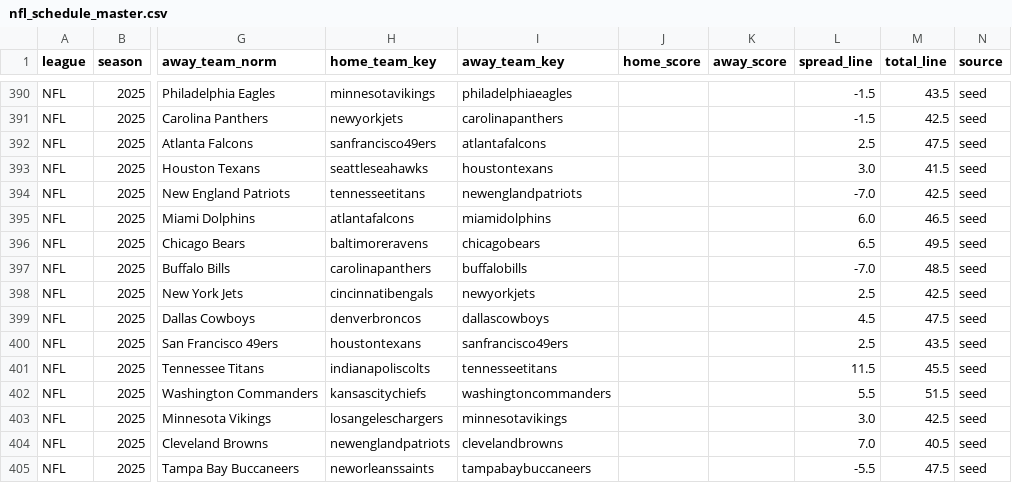
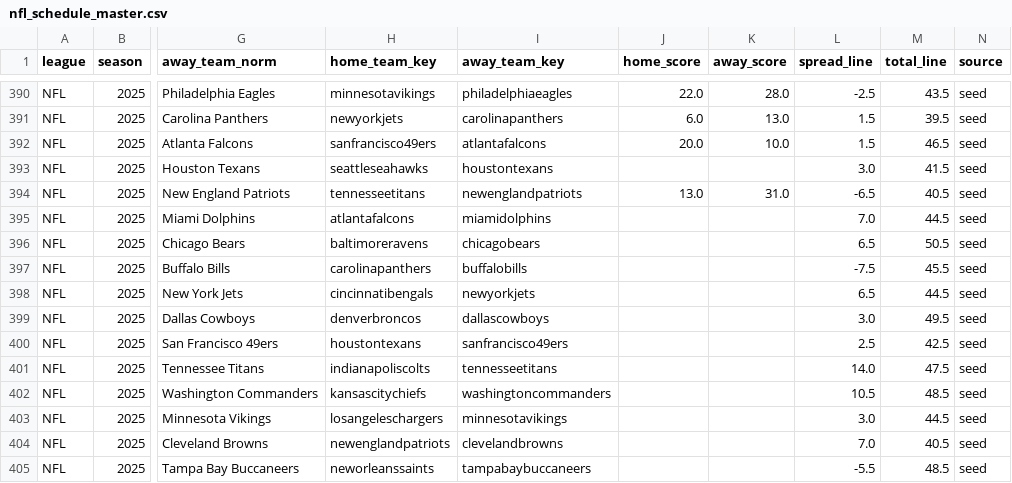
Before and after one commit to llampwall/football-statfinder, a CSV file: out/master/nfl_schedule_master.csv, drawn as a sheet; only a part is shown, gaps mark what is left out; the diff covers the shown part only; the diff names each change by its address in the sheet, - before the commit and + after, or states it on an @@ line.

```diff
--- a/out/master/nfl_schedule_master.csv
+++ b/out/master/nfl_schedule_master.csv
-J390 (home_score): (empty)
+J390 (home_score): 22.0
-K390 (away_score): (empty)
+K390 (away_score): 28.0
-L390 (spread_line): -1.5
+L390 (spread_line): -2.5
-J391 (home_score): (empty)
+J391 (home_score): 6.0
-K391 (away_score): (empty)
+K391 (away_score): 13.0
-L391 (spread_line): -1.5
+L391 (spread_line): 1.5
-M391 (total_line): 42.5
+M391 (total_line): 39.5
-J392 (home_score): (empty)
+J392 (home_score): 20.0
-K392 (away_score): (empty)
+K392 (away_score): 10.0
-L392 (spread_line): 2.5
+L392 (spread_line): 1.5
-M392 (total_line): 47.5
+M392 (total_line): 46.5
-J394 (home_score): (empty)
+J394 (home_score): 13.0
-K394 (away_score): (empty)
+K394 (away_score): 31.0
-L394 (spread_line): -7.0
+L394 (spread_line): -6.5
-M394 (total_line): 42.5
+M394 (total_line): 40.5
-L395 (spread_line): 6.0
+L395 (spread_line): 7.0
-M395 (total_line): 46.5
+M395 (total_line): 44.5
-M396 (total_line): 49.5
+M396 (total_line): 50.5
-L397 (spread_line): -7.0
+L397 (spread_line): -7.5
-M397 (total_line): 48.5
+M397 (total_line): 45.5
-L398 (spread_line): 2.5
+L398 (spread_line): 6.5
-M398 (total_line): 42.5
+M398 (total_line): 44.5
-L399 (spread_line): 4.5
+L399 (spread_line): 3.0
-M399 (total_line): 47.5
+M399 (total_line): 49.5
-M400 (total_line): 43.5
+M400 (total_line): 42.5
-L401 (spread_line): 11.5
+L401 (spread_line): 14.0
-M401 (total_line): 45.5
+M401 (total_line): 47.5
-L402 (spread_line): 5.5
+L402 (spread_line): 10.5
-M402 (total_line): 51.5
+M402 (total_line): 48.5
-M403 (total_line): 42.5
+M403 (total_line): 44.5
-M405 (total_line): 47.5
+M405 (total_line): 48.5
```
Also changed, not shown: 34 edited cells elsewhere in this file, out/master/sagarin_nfl_master.csv, 35 other files.
